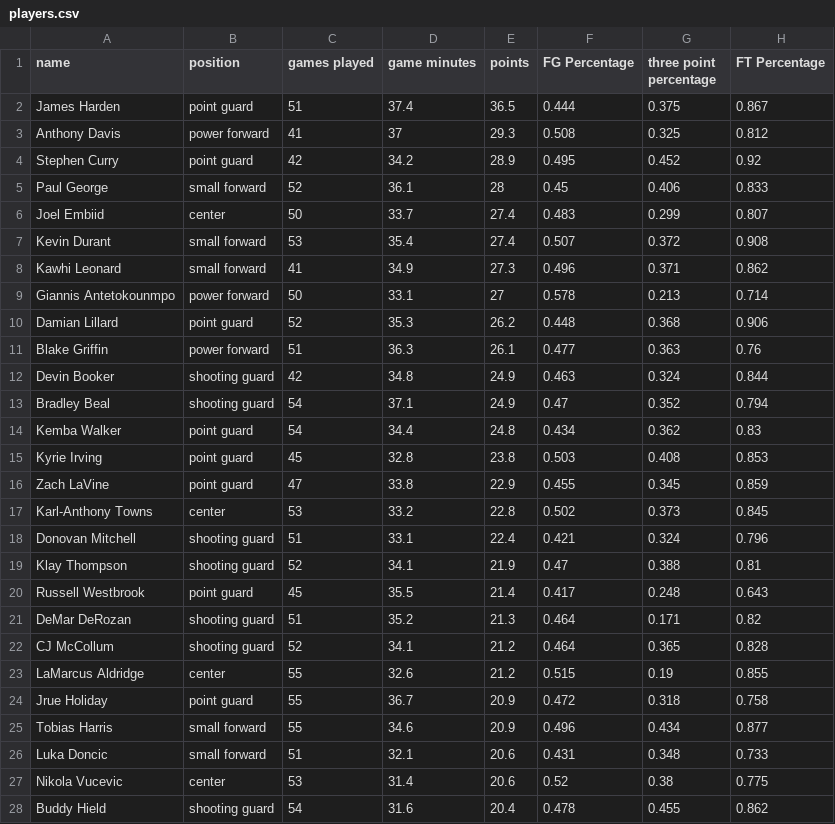
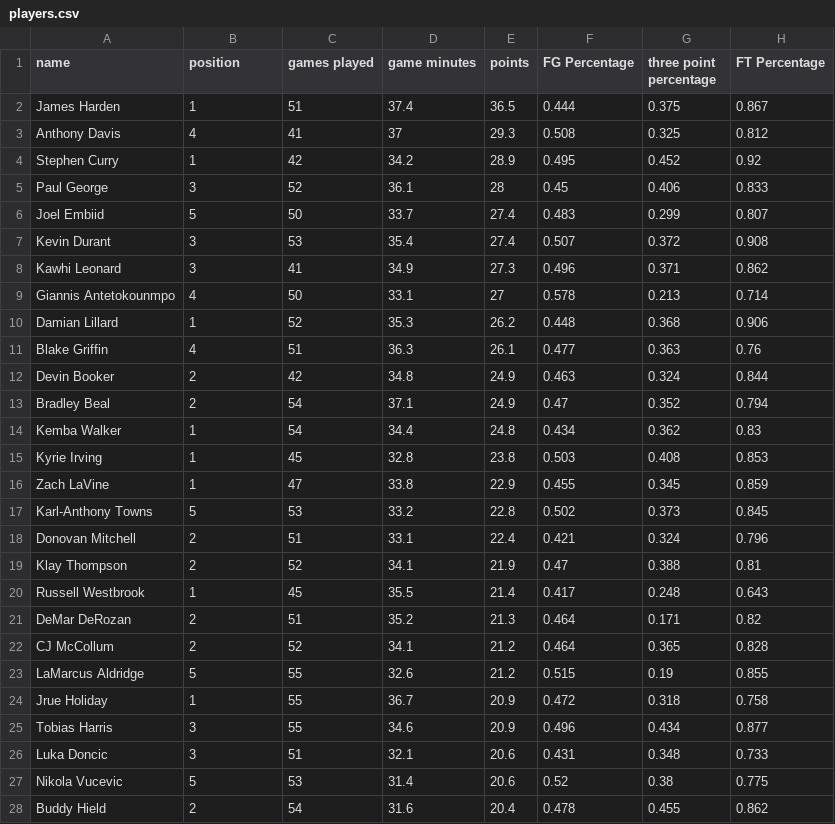
Before and after one commit to RealJoelRivera/Choose-your-nba-team, a CSV file: db/csv/players.csv, drawn as a sheet; only a part is shown; the diff covers the shown part only.

Commit message:
adds position and seeds

```diff
--- a/db/csv/players.csv
+++ b/db/csv/players.csv
@@ -1,28 +1,28 @@
 name,position,games played,game minutes,points,FG Percentage,three point percentage,FT Percentage
-James Harden,point guard,51,37.4,36.5,0.444,0.375,0.867
-Anthony Davis,power forward,41,37,29.3,0.508,0.325,0.812
-Stephen Curry,point guard,42,34.2,28.9,0.495,0.452,0.92
-Paul George,small forward,52,36.1,28,0.45,0.406,0.833
-Joel Embiid,center,50,33.7,27.4,0.483,0.299,0.807
-Kevin Durant,small forward,53,35.4,27.4,0.507,0.372,0.908
-Kawhi Leonard,small forward,41,34.9,27.3,0.496,0.371,0.862
-Giannis Antetokounmpo,power forward,50,33.1,27,0.578,0.213,0.714
-Damian Lillard,point guard,52,35.3,26.2,0.448,0.368,0.906
-Blake Griffin,power forward,51,36.3,26.1,0.477,0.363,0.76
-Devin Booker,shooting guard,42,34.8,24.9,0.463,0.324,0.844
-Bradley Beal,shooting guard,54,37.1,24.9,0.47,0.352,0.794
-Kemba Walker,point guard,54,34.4,24.8,0.434,0.362,0.83
-Kyrie Irving,point guard,45,32.8,23.8,0.503,0.408,0.853
-Zach LaVine,point guard,47,33.8,22.9,0.455,0.345,0.859
-Karl-Anthony Towns,center,53,33.2,22.8,0.502,0.373,0.845
-Donovan Mitchell,shooting guard,51,33.1,22.4,0.421,0.324,0.796
-Klay Thompson,shooting guard,52,34.1,21.9,0.47,0.388,0.81
-Russell Westbrook,point guard,45,35.5,21.4,0.417,0.248,0.643
-DeMar DeRozan,shooting guard,51,35.2,21.3,0.464,0.171,0.82
-CJ McCollum,shooting guard,52,34.1,21.2,0.464,0.365,0.828
-LaMarcus Aldridge,center,55,32.6,21.2,0.515,0.19,0.855
-Jrue Holiday,point guard,55,36.7,20.9,0.472,0.318,0.758
-Tobias Harris,small forward,55,34.6,20.9,0.496,0.434,0.877
-Luka Doncic,small forward,51,32.1,20.6,0.431,0.348,0.733
-Nikola Vucevic,center,53,31.4,20.6,0.52,0.38,0.775
-Buddy Hield,shooting guard,54,31.6,20.4,0.478,0.455,0.862
+James Harden,1,51,37.4,36.5,0.444,0.375,0.867
+Anthony Davis,4,41,37,29.3,0.508,0.325,0.812
+Stephen Curry,1,42,34.2,28.9,0.495,0.452,0.92
+Paul George,3,52,36.1,28,0.45,0.406,0.833
+Joel Embiid,5,50,33.7,27.4,0.483,0.299,0.807
+Kevin Durant,3,53,35.4,27.4,0.507,0.372,0.908
+Kawhi Leonard,3,41,34.9,27.3,0.496,0.371,0.862
+Giannis Antetokounmpo,4,50,33.1,27,0.578,0.213,0.714
+Damian Lillard,1,52,35.3,26.2,0.448,0.368,0.906
+Blake Griffin,4,51,36.3,26.1,0.477,0.363,0.76
+Devin Booker,2,42,34.8,24.9,0.463,0.324,0.844
+Bradley Beal,2,54,37.1,24.9,0.47,0.352,0.794
+Kemba Walker,1,54,34.4,24.8,0.434,0.362,0.83
+Kyrie Irving,1,45,32.8,23.8,0.503,0.408,0.853
+Zach LaVine,1,47,33.8,22.9,0.455,0.345,0.859
+Karl-Anthony Towns,5,53,33.2,22.8,0.502,0.373,0.845
+Donovan Mitchell,2,51,33.1,22.4,0.421,0.324,0.796
+Klay Thompson,2,52,34.1,21.9,0.47,0.388,0.81
+Russell Westbrook,1,45,35.5,21.4,0.417,0.248,0.643
+DeMar DeRozan,2,51,35.2,21.3,0.464,0.171,0.82
+CJ McCollum,2,52,34.1,21.2,0.464,0.365,0.828
+LaMarcus Aldridge,5,55,32.6,21.2,0.515,0.19,0.855
+Jrue Holiday,1,55,36.7,20.9,0.472,0.318,0.758
+Tobias Harris,3,55,34.6,20.9,0.496,0.434,0.877
+Luka Doncic,3,51,32.1,20.6,0.431,0.348,0.733
+Nikola Vucevic,5,53,31.4,20.6,0.52,0.38,0.775
+Buddy Hield,2,54,31.6,20.4,0.478,0.455,0.862
```
Also changed, not shown: 13 edited cells elsewhere in this file, 11 other files.
